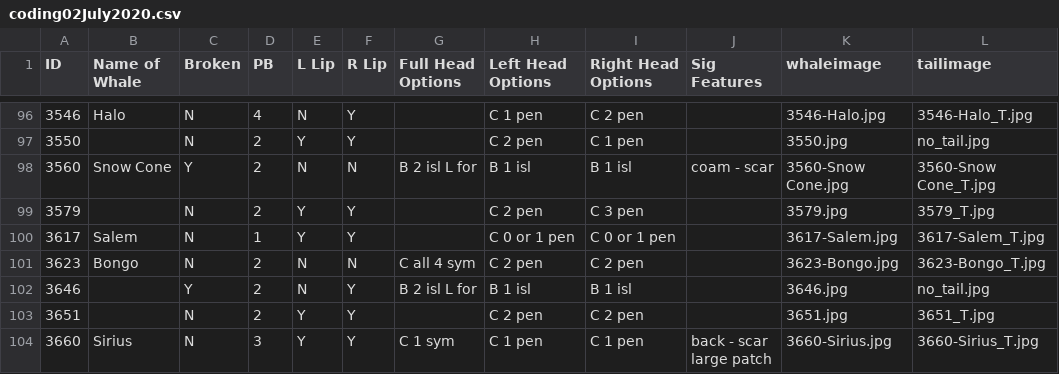
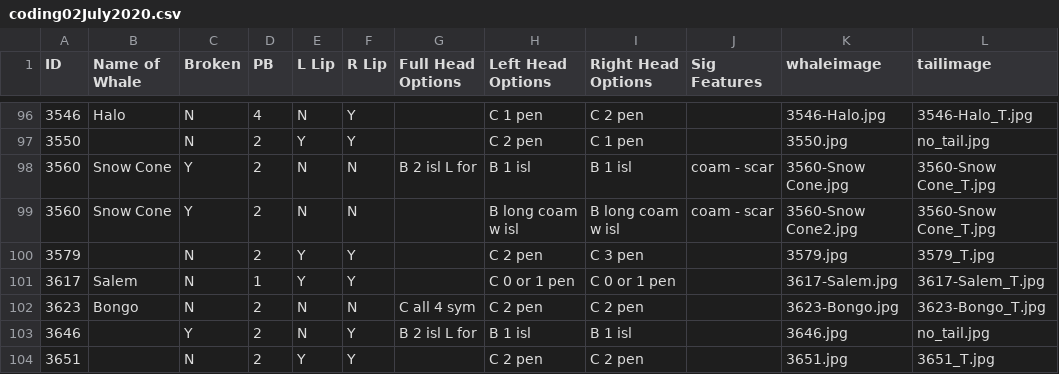
Before and after one commit to lizthompson07/DFO_IDapp, a CSV file: coding02July2020.csv, drawn as a sheet; only a part is shown, gaps mark what is left out; the shorter side is filled out with more unchanged rows.

Commit message:
add snow cone new coding

```diff
--- a/coding02July2020.csv
+++ b/coding02July2020.csv
@@ -98,2 +98,3 @@ ID,Name of Whale,Broken,PB,L Lip,R Lip,Full Head Options,Left Head Options,Right
 3560,Snow Cone,Y,2,N,N,B 2 isl L for,B 1 isl,B 1 isl,coam - scar,3560-Snow Cone.jpg,3560-Snow Cone_T.jpg
+3560,Snow Cone,Y,2,N,N,,B long coam w isl, B long coam w isl,coam - scar,3560-Snow Cone2.jpg,3560-Snow Cone_T.jpg
 3579,,N,2,Y,Y,,C 2 pen,C 3 pen,,3579.jpg,3579_T.jpg
```
Also changed, not shown: 1 other file.
